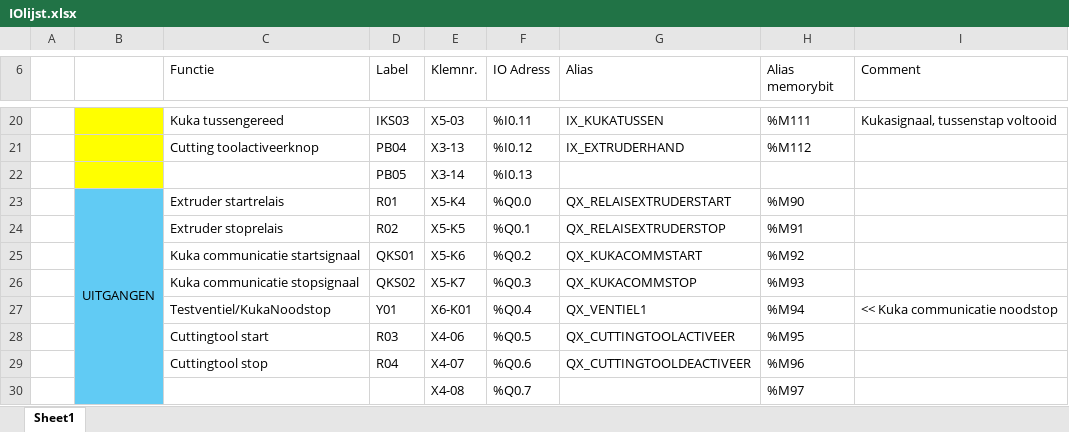
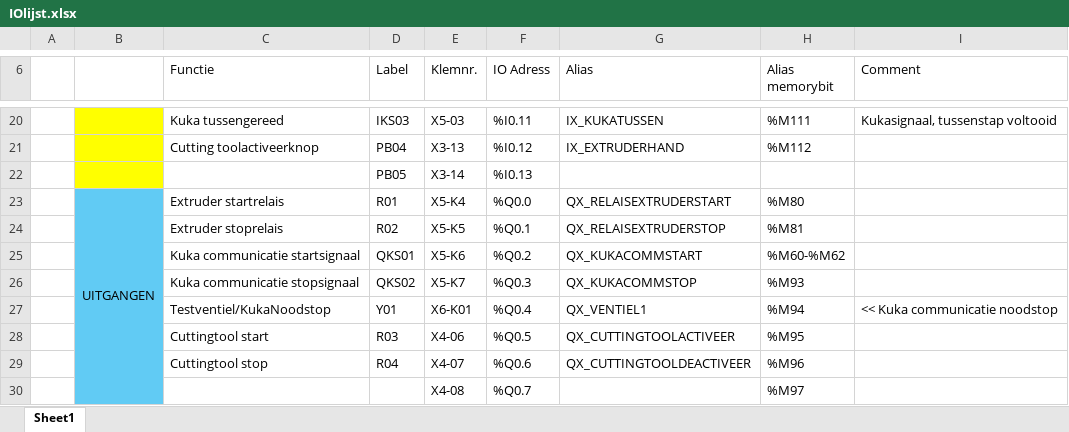
Before and after one commit to Rintintink/LFT, an Excel workbook: IOlijst.xlsx, sheet Sheet1, drawn as a sheet; only a part is shown, gaps mark what is left out; values as stored, in another font and other column widths than the file's, no borders; table styles not drawn; the diff names each change by its address in the sheet, - before the commit and + after, or states it on an @@ line.

```diff
--- a/IOlijst.xlsx (sheet Sheet1)
+++ b/IOlijst.xlsx (sheet Sheet1)
-H23 (Alias memorybit): %M90
+H23 (Alias memorybit): %M80
-H24 (Alias memorybit): %M91
+H24 (Alias memorybit): %M81
-H25 (Alias memorybit): %M92
+H25 (Alias memorybit): %M60-%M62
```
Also changed, not shown: 1 other file.
